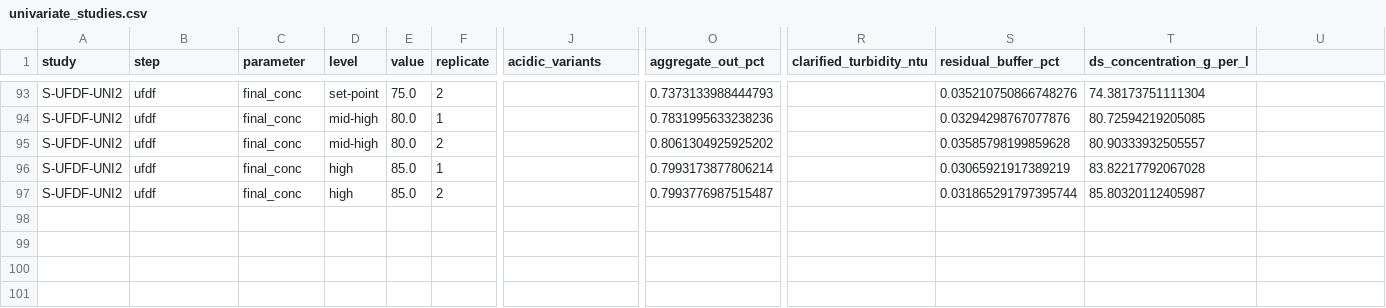
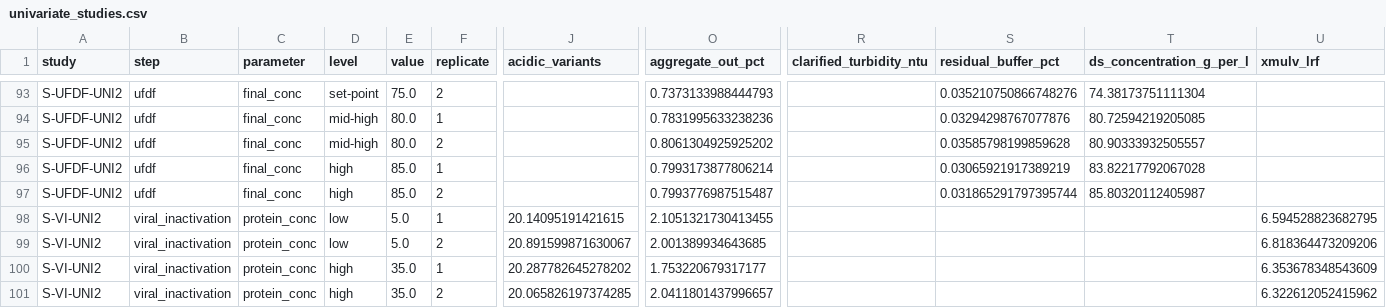
Before and after one commit to MoritzImendoerffer/synthetic_data, a CSV file: outputs/data/univariate_studies.csv, drawn as a sheet; only a part is shown, gaps mark what is left out; rows hold the shown columns only; the diff names each change by its address in the sheet, - before the commit and + after, or states it on an @@ line.

```diff
--- a/outputs/data/univariate_studies.csv
+++ b/outputs/data/univariate_studies.csv
-U1: (empty)
+U1: xmulv_lrf
+row 98: S-VI-UNI2 | viral_inactivation | protein_conc | low | 5.0 | 1 | 20.14095191421615 | 2.1051321730413455 |  |  |  | 6.594528823682795
+row 99: S-VI-UNI2 | viral_inactivation | protein_conc | low | 5.0 | 2 | 20.891599871630067 | 2.001389934643685 |  |  |  | 6.818364473209206
+row 100: S-VI-UNI2 | viral_inactivation | protein_conc | high | 35.0 | 1 | 20.287782645278202 | 1.753220679317177 |  |  |  | 6.353678348543609
+row 101: S-VI-UNI2 | viral_inactivation | protein_conc | high | 35.0 | 2 | 20.065826197374285 | 2.0411801437996657 |  |  |  | 6.322612052415962
```
Also changed, not shown: outputs/data/deviations.csv, outputs/data/hold_viral_inactivation.csv, 35 other files.
